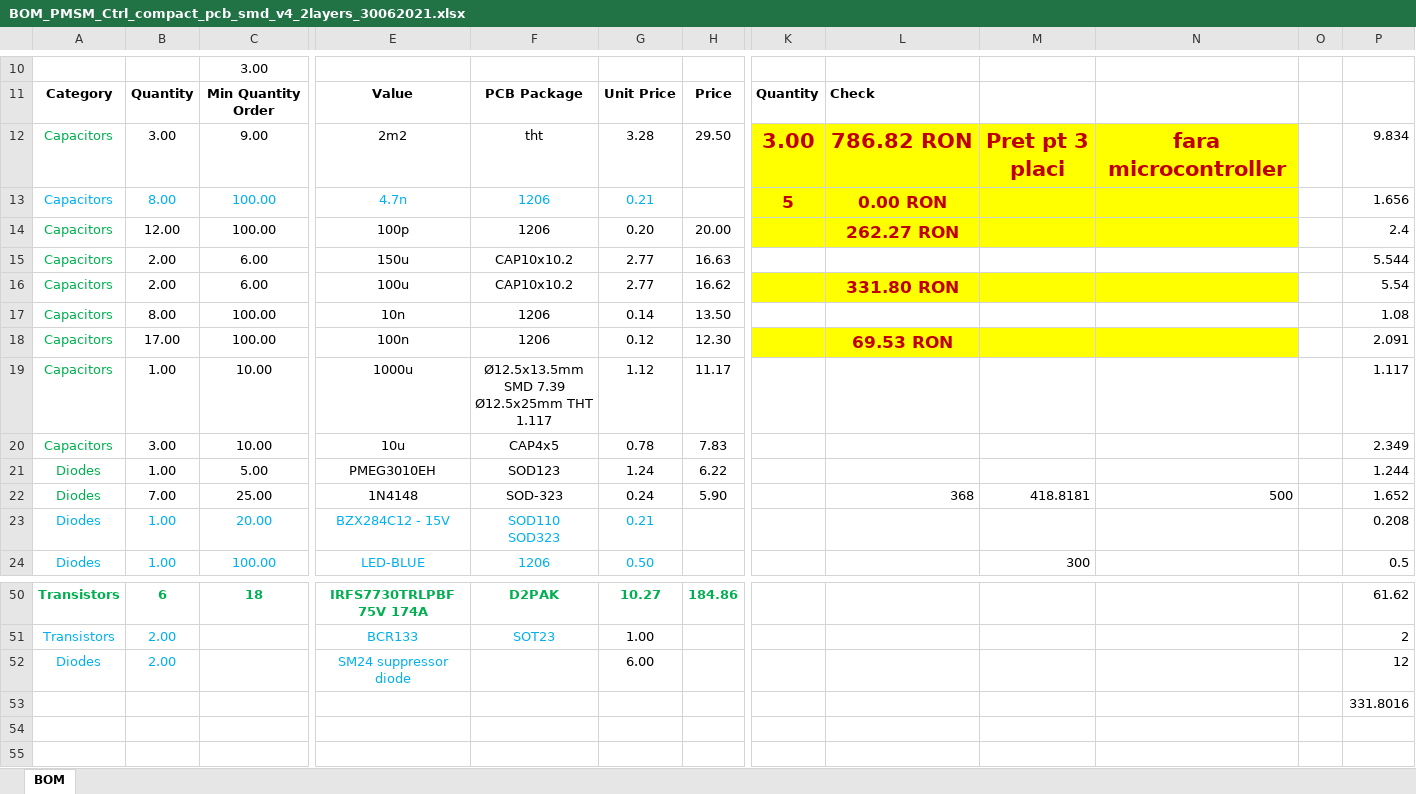
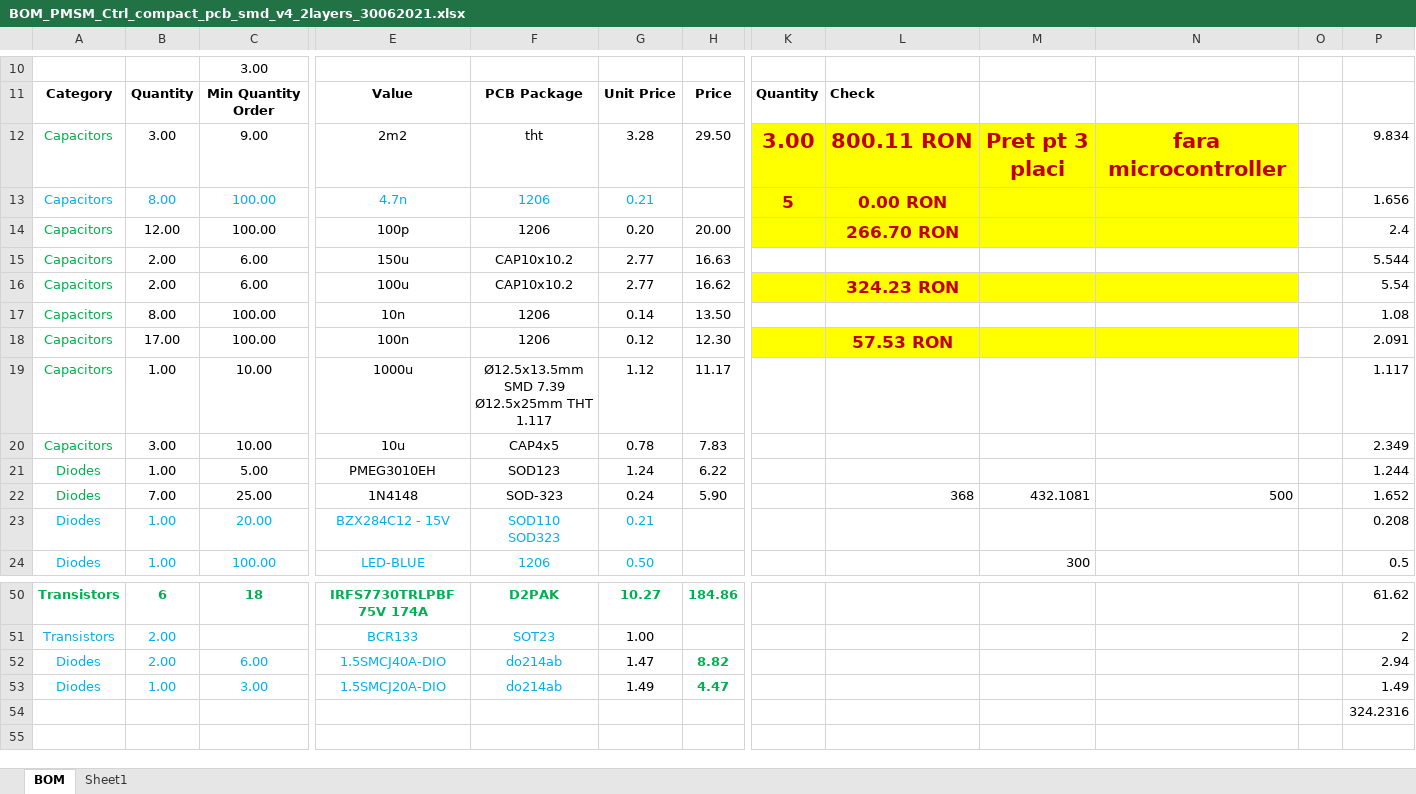
Before and after one commit to AlexTimofte/EBike_HW, an Excel workbook: OnePCB/HW/Doc/BOM_PMSM_Ctrl_compact_pcb_smd_v4_2layers_30062021.xlsx, sheet BOM, drawn as a sheet; only a part is shown, gaps mark what is left out; values as stored, in another font and other column widths than the file's, no borders; removed rows and columns are numbered as before the commit, all else as after; rows hold the shown columns only; the diff names each change by its address in the sheet, - before the commit and + after, or states it on an @@ line.

```diff
--- a/OnePCB/HW/Doc/BOM_PMSM_Ctrl_compact_pcb_smd_v4_2layers_30062021.xlsx (sheet BOM)
+++ b/OnePCB/HW/Doc/BOM_PMSM_Ctrl_compact_pcb_smd_v4_2layers_30062021.xlsx (sheet BOM)
+sheet tab: Sheet1
-L12: 786.82 RON
+L12: 800.11 RON
-L14: 262.27 RON
+L14: 266.70 RON
-L16: 331.80 RON
+L16: 324.23 RON
-L18: 69.53 RON
+L18: 57.53 RON
-M22: 418.8181
+M22: 432.1081
-row 52: Diodes | 2.00 |  | SM24 suppressor diode |  | 6.00 |  |  |  |  |  |  | 12
+row 52: Diodes | 2.00 | 6.00 | 1.5SMCJ40A-DIO | do214ab | 1.47 | 8.82 |  |  |  |  |  | 2.94
+row 53: Diodes | 1.00 | 3.00 | 1.5SMCJ20A-DIO | do214ab | 1.49 | 4.47 |  |  |  |  |  | 1.49
-P54: 331.8016
+P54: 324.2316
-row 54: (empty)
```
Also changed, not shown: 46 other files.
